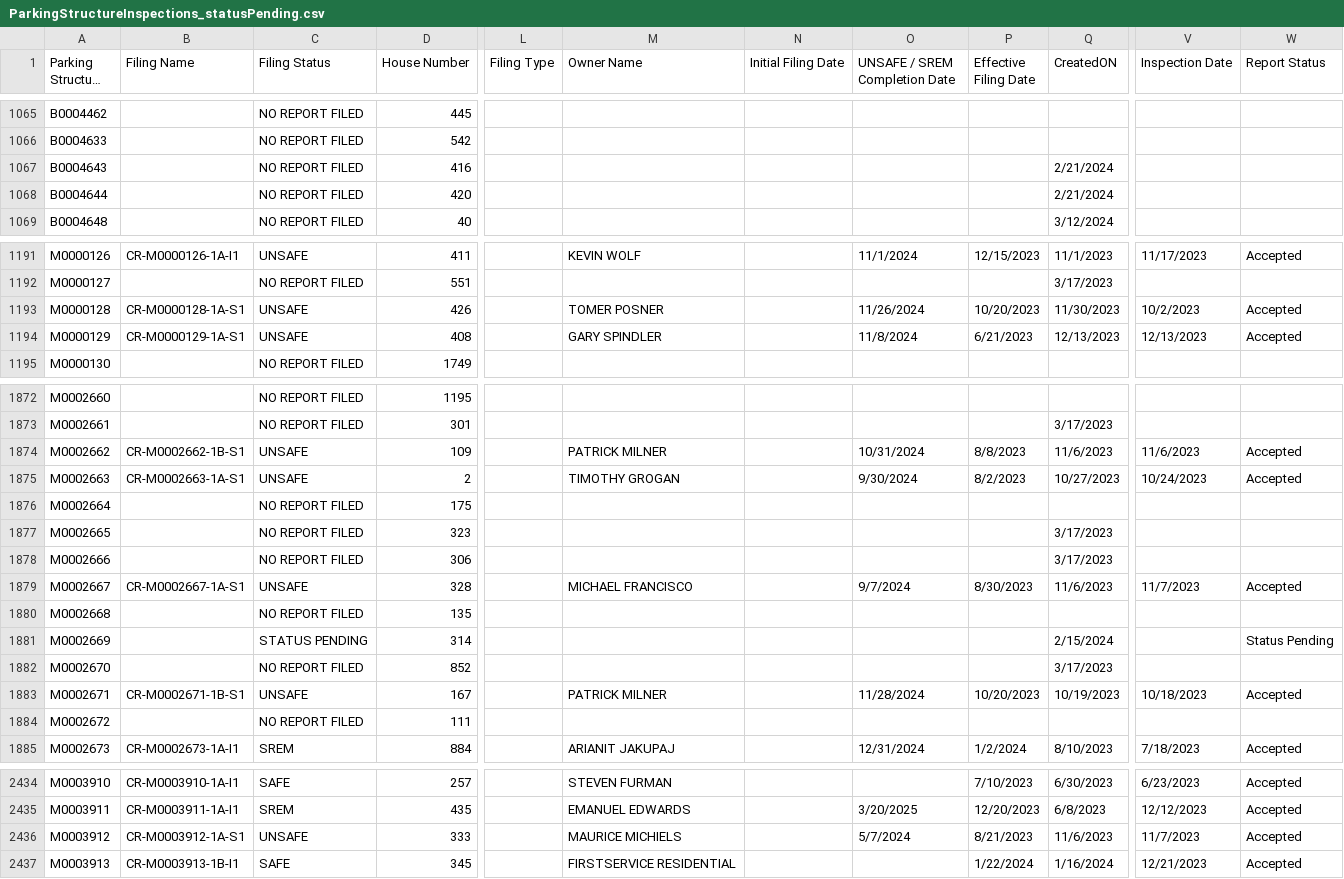
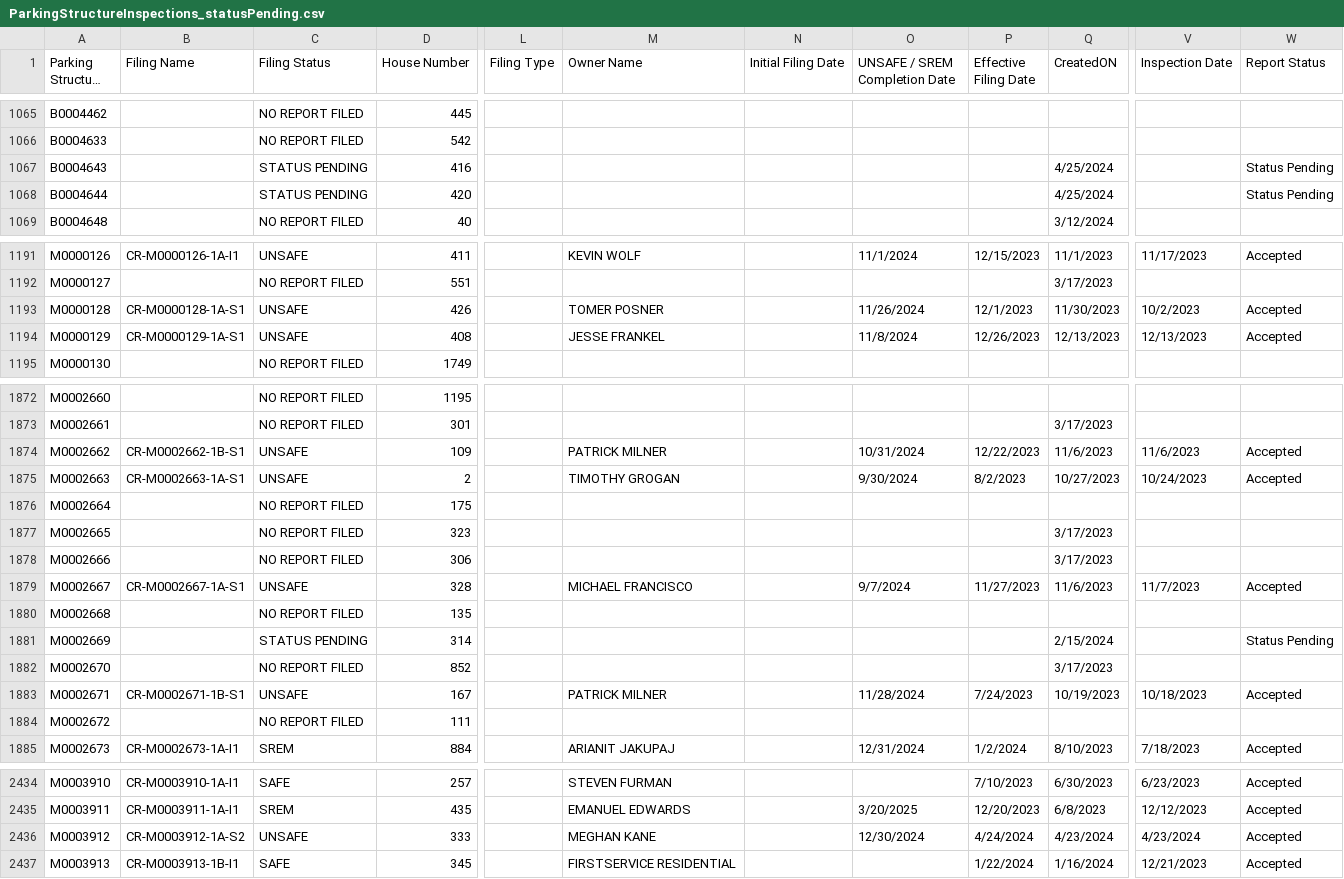
Before and after one commit to NYCDOB/ParkingStructures, a CSV file: data/ParkingStructureInspections_statusPending.csv, drawn as a sheet; only a part is shown, gaps mark what is left out; long unchanged cells end in …; the diff covers the shown part only; the diff names each change by its address in the sheet, - before the commit and + after, or states it on an @@ line.

Commit message:
update from script Fri 04/26/2024  6:52:15.28, 4377 rows

```diff
--- a/data/ParkingStructureInspections_statusPending.csv
+++ b/data/ParkingStructureInspections_statusPending.csv
-C1067:C1068 (Filing Status): NO REPORT FILED
+C1067:C1068 (Filing Status): STATUS PENDING
-Q1067:Q1068 (CreatedON): 2/21/2024
+Q1067:Q1068 (CreatedON): 4/25/2024
-W1067:W1068 (Report Status): (empty)
+W1067:W1068 (Report Status): Status Pending
-P1193 (Effective Filing Date): 10/20/2023
+P1193 (Effective Filing Date): 12/1/2023
-M1194 (Owner Name): GARY SPINDLER
+M1194 (Owner Name): JESSE FRANKEL
-P1194 (Effective Filing Date): 6/21/2023
+P1194 (Effective Filing Date): 12/26/2023
-P1874 (Effective Filing Date): 8/8/2023
+P1874 (Effective Filing Date): 12/22/2023
-P1879 (Effective Filing Date): 8/30/2023
+P1879 (Effective Filing Date): 11/27/2023
-P1883 (Effective Filing Date): 10/20/2023
+P1883 (Effective Filing Date): 7/24/2023
-B2436 (Filing Name): CR-M0003912-1A-S1
+B2436 (Filing Name): CR-M0003912-1A-S2
-M2436 (Owner Name): MAURICE MICHIELS
+M2436 (Owner Name): MEGHAN KANE
-O2436 (UNSAFE / SREM Completion Date): 5/7/2024
+O2436 (UNSAFE / SREM Completion Date): 12/30/2024
-P2436 (Effective Filing Date): 8/21/2023
+P2436 (Effective Filing Date): 4/24/2024
-Q2436 (CreatedON): 11/6/2023
+Q2436 (CreatedON): 4/23/2024
-V2436 (Inspection Date): 11/7/2023
+V2436 (Inspection Date): 4/23/2024
```
Also changed, not shown: 14 edited cells elsewhere in this file.
